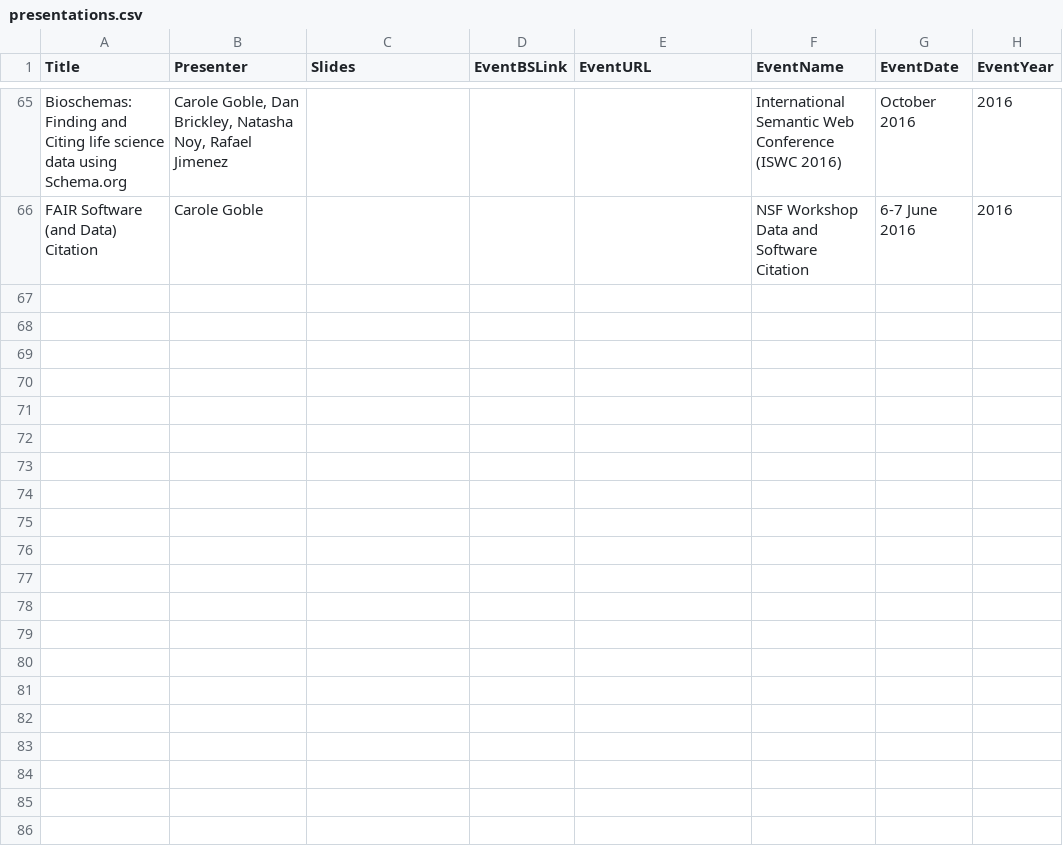
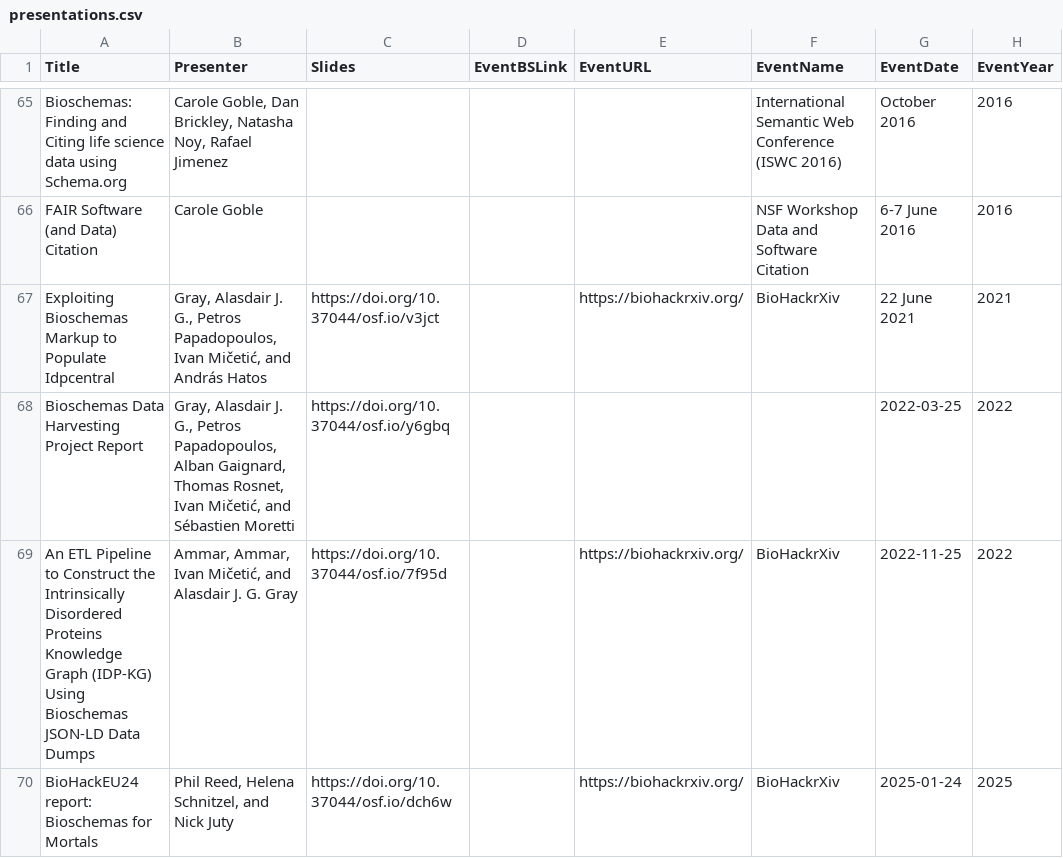
Before and after one commit to BioSchemas/bioschemas.github.io, a CSV file: _data/presentations.csv, drawn as a sheet; only a part is shown, gaps mark what is left out.

Commit message:
Add backlog of presentations from BioHackEU
Covers Issue #623 adding three old BioHackathon Europe reports (2020, 2021, 2022) and one new one (2024).

```diff
--- a/_data/presentations.csv
+++ b/_data/presentations.csv
@@ -66 +66,5 @@ Bioschemas: Finding and Citing life science data using Schema.org,"Carole Goble,
 FAIR Software (and Data) Citation,Carole Goble,,,,NSF Workshop Data and Software Citation,6-7 June 2016,2016
+Exploiting Bioschemas Markup to Populate Idpcentral,"Gray, Alasdair J. G., Petros Papadopoulos, Ivan Mičetić, and András Hatos",https://doi.org/10.37044/osf.io/v3jct,,https://biohackrxiv.org/,BioHackrXiv,22 June 2021,2021
+Bioschemas Data Harvesting Project Report,"Gray, Alasdair J. G., Petros Papadopoulos, Alban Gaignard, Thomas Rosnet, Ivan Mičetić, and Sébastien Moretti",https://doi.org/10.37044/osf.io/y6gbq,,,,2022-03-25,2022
+An ETL Pipeline to Construct the Intrinsically Disordered Proteins Knowledge Graph (IDP-KG) Using Bioschemas JSON-LD Data Dumps,"Ammar, Ammar, Ivan Mičetić, and Alasdair J. G. Gray",https://doi.org/10.37044/osf.io/7f95d,,https://biohackrxiv.org/,BioHackrXiv,2022-11-25,2022
+BioHackEU24 report: Bioschemas for Mortals,"Phil Reed, Helena Schnitzel, and Nick Juty",https://doi.org/10.37044/osf.io/dch6w,,https://biohackrxiv.org/,BioHackrXiv,2025-01-24,2025
```
